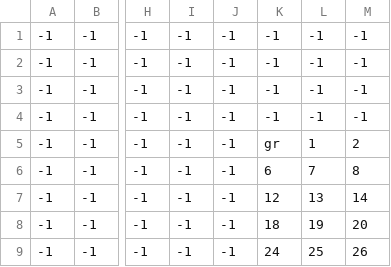
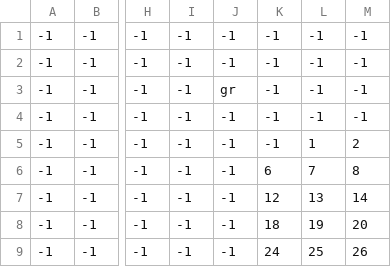
Before and after one commit to DanielNasc/koshigisan-prototype, a CSV file: assets/positions/Sky/Skymap_Houses.csv, drawn as a sheet; only a part is shown, gaps mark what is left out; the diff names each change by its address in the sheet, - before the commit and + after, or states it on an @@ line.

```diff
--- a/assets/positions/Sky/Skymap_Houses.csv
+++ b/assets/positions/Sky/Skymap_Houses.csv
-J3: -1
+J3: gr
-K5: gr
+K5: -1
```
Also changed, not shown: 52 other files.
